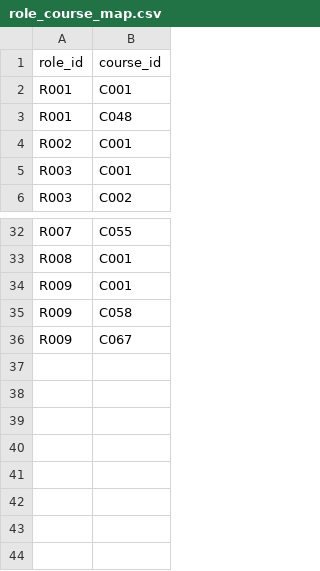
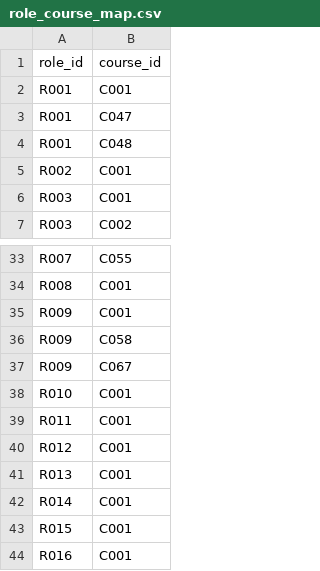
Before and after one commit to SAS-DigiLearn/training-select-v1-ui, a CSV file: role_course_map.csv, drawn as a sheet; only a part is shown, gaps mark what is left out.

Commit message:
Add files via upload

```diff
--- a/role_course_map.csv
+++ b/role_course_map.csv
@@ -2,2 +2,3 @@ role_id,course_id
 R001,C001
+R001,C047
 R001,C048
@@ -36 +37,8 @@ R009,C058
 R009,C067
+R010,C001
+R011,C001
+R012,C001
+R013,C001
+R014,C001
+R015,C001
+R016,C001
```
